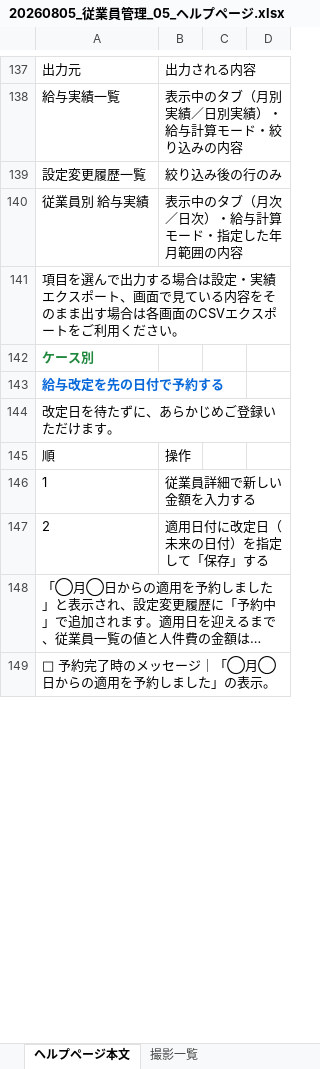
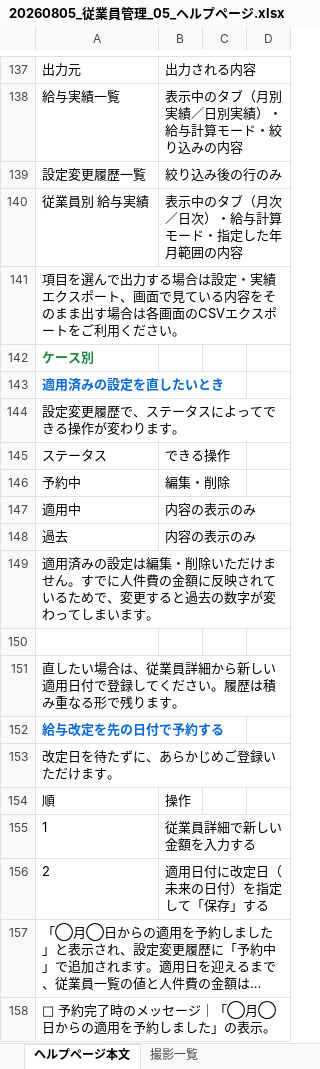
Before and after one commit to suguru789987/rakmy-employee-mgmt-spec, an Excel workbook: 20260805_従業員管理_05_ヘルプページ.xlsx, sheet ヘルプページ本文, drawn as a sheet; only a part is shown, gaps mark what is left out; long unchanged cells end in …; values as stored, in another font and other column widths than the file's, no borders; the diff names each change by its address in the sheet, - before the commit and + after, or states it on an @@ line.

```diff
--- a/20260805_従業員管理_05_ヘルプページ.xlsx (sheet ヘルプページ本文)
+++ b/20260805_従業員管理_05_ヘルプページ.xlsx (sheet ヘルプページ本文)
+row 143: 適用済みの設定を直したいとき
+row 144: 設定変更履歴で、ステータスによってできる操作が変わります。
+row 145: ステータス | できる操作
+row 146: 予約中 | 編集・削除
+row 147: 適用中 | 内容の表示のみ
+row 148: 過去 | 内容の表示のみ
+row 149: 適用済みの設定は編集・削除いただけません。すでに人件費の金額に反映されているためで、変更すると過去の数字が変わってしまいます。
+row 150: (empty)
+row 151: 直したい場合は、従業員詳細から新しい適用日付で登録してください。履歴は積み重なる形で残ります。
```
Also changed, not shown: 20260805_従業員管理_00_定義表.xlsx, 20260805_従業員管理_01_確認表.xlsx, 14 other files.
